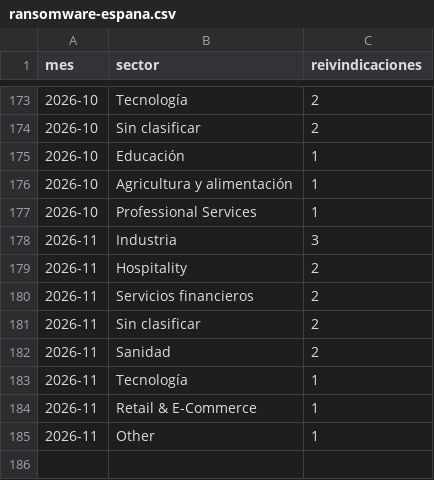
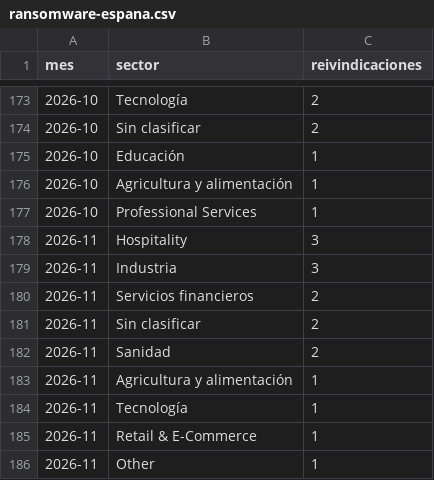
Before and after one commit to lluis-ridao/enllano-datos, a CSV file: datos/ransomware-espana.csv, drawn as a sheet; only a part is shown, gaps mark what is left out.

```diff
--- a/datos/ransomware-espana.csv
+++ b/datos/ransomware-espana.csv
@@ -177,4 +177,4 @@ mes,sector,reivindicaciones
 2026-10,Professional Services,1
+2026-11,Hospitality,3
 2026-11,Industria,3
-2026-11,Hospitality,2
 2026-11,Servicios financieros,2
@@ -182,2 +182,3 @@ mes,sector,reivindicaciones
 2026-11,Sanidad,2
+2026-11,Agricultura y alimentación,1
 2026-11,Tecnología,1
```
Also changed, not shown: datos/alternativas-libres.csv, datos/demanda-electrica.csv, 5 other files.
